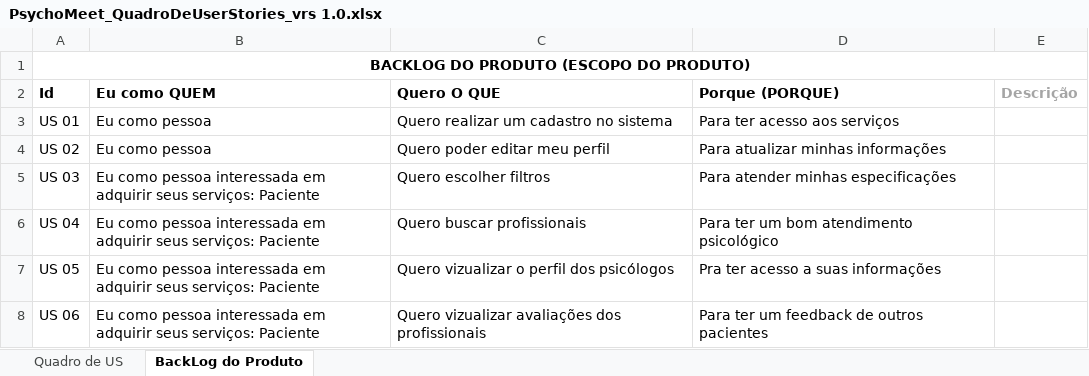
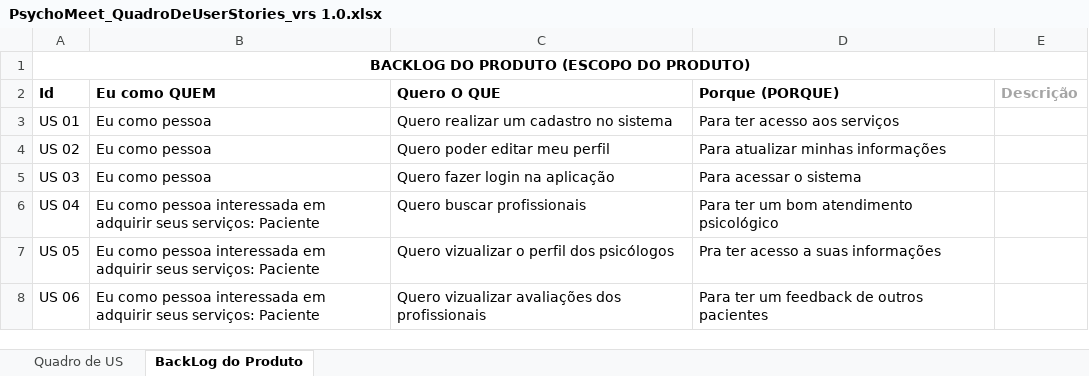
Before and after one commit to MatheusSousaFonseca/PsychoMeet, an Excel workbook: docs/Especificação de Requisitos/PsychoMeet_QuadroDeUserStories_vrs 1.0.xlsx, sheet BackLog do Produto, drawn as a sheet; only a part is shown; values as stored, in another font and other column widths than the file's, no borders; the diff names each change by its address in the sheet, - before the commit and + after, or states it on an @@ line.

```diff
--- a/docs/Especificação de Requisitos/PsychoMeet_QuadroDeUserStories_vrs 1.0.xlsx (sheet BackLog do Produto)
+++ b/docs/Especificação de Requisitos/PsychoMeet_QuadroDeUserStories_vrs 1.0.xlsx (sheet BackLog do Produto)
-B5: Eu como pessoa interessada em adquirir seus serviços: Paciente
+B5: Eu como pessoa
-C5: Quero escolher filtros
+C5: Quero fazer login na aplicação
-D5: Para atender minhas especificações
+D5: Para acessar o sistema
```
Also changed, not shown: sheet Quadro de US, charts or pictures, 4 other files.
